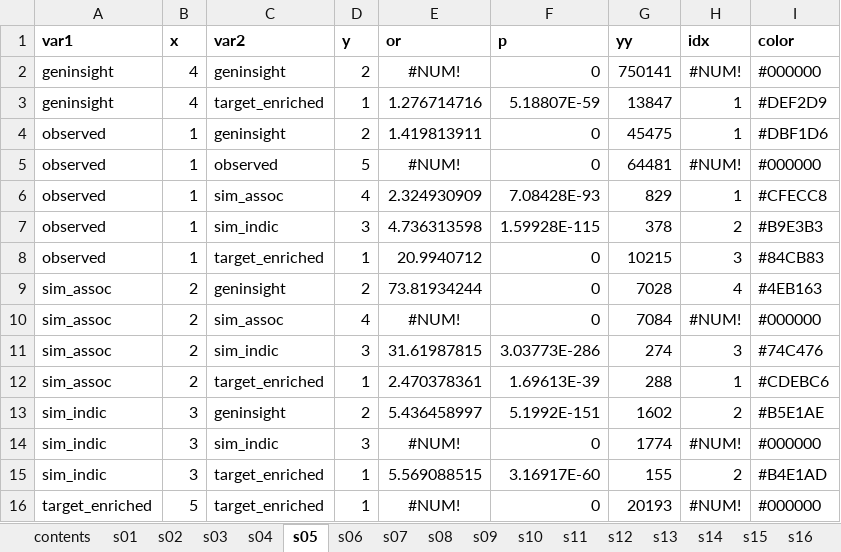
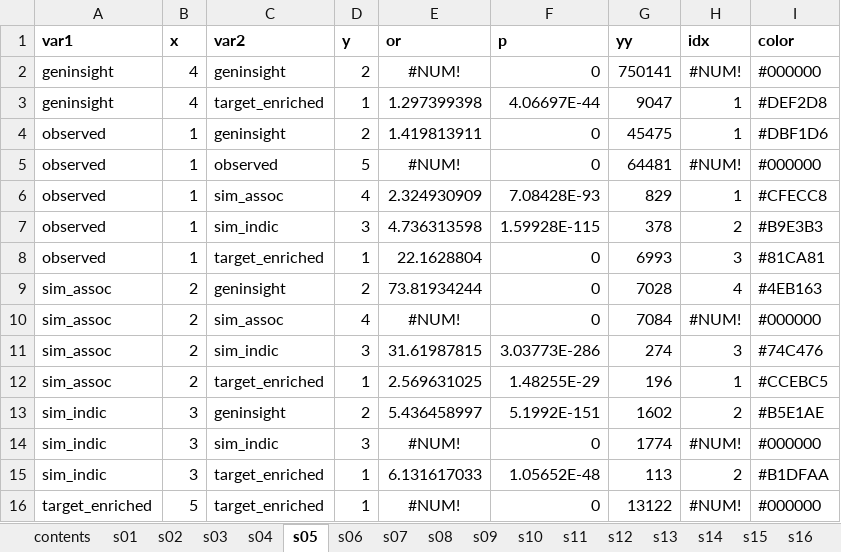
Before and after one commit to ericminikel/genetics_side_effects, an Excel workbook: display_items/supplement.xlsx, sheet s05, drawn as a sheet; values as stored, in another font and other column widths than the file's, no borders; the diff names each change by its address in the sheet, - before the commit and + after, or states it on an @@ line.

```diff
--- a/display_items/supplement.xlsx (sheet s05)
+++ b/display_items/supplement.xlsx (sheet s05)
-E3 (or): 1.276714716
+E3 (or): 1.297399398
-F3 (p): 5.18807E-59
+F3 (p): 4.06697E-44
-G3 (yy): 13847
+G3 (yy): 9047
-I3 (color): #DEF2D9
+I3 (color): #DEF2D8
-E8 (or): 20.9940712
+E8 (or): 22.1628804
-G8 (yy): 10215
+G8 (yy): 6993
-I8 (color): #84CB83
+I8 (color): #81CA81
-E12 (or): 2.470378361
+E12 (or): 2.569631025
-F12 (p): 1.69613E-39
+F12 (p): 1.48255E-29
-G12 (yy): 288
+G12 (yy): 196
-I12 (color): #CDEBC6
+I12 (color): #CCEBC5
-E15 (or): 5.569088515
+E15 (or): 6.131617033
-F15 (p): 3.16917E-60
+F15 (p): 1.05652E-48
-G15 (yy): 155
+G15 (yy): 113
-I15 (color): #B4E1AD
+I15 (color): #B1DFAA
-G16 (yy): 20193
+G16 (yy): 13122
```
Also changed, not shown: sheet s23, sheet s22, sheet contents, sheet s01, other sheet tabs, 12 other files.
